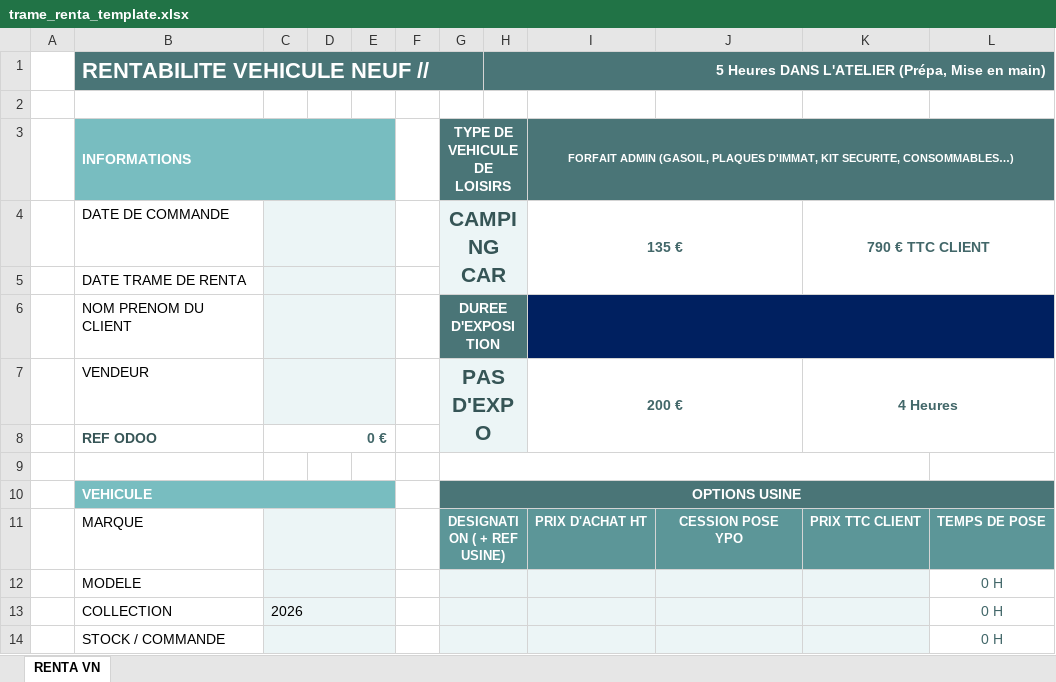
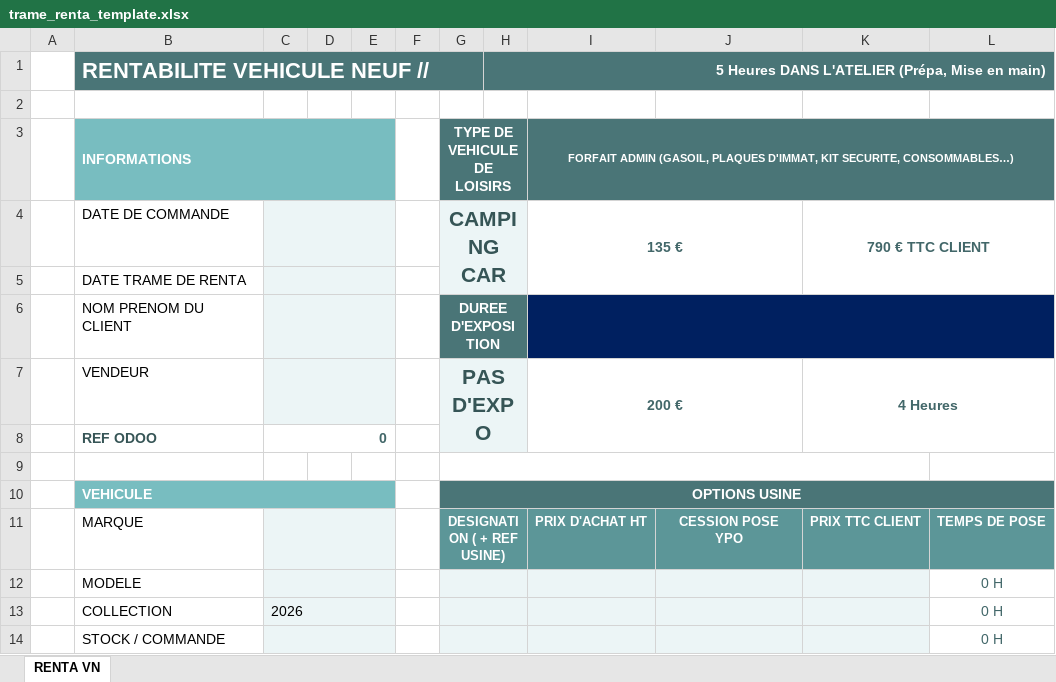
Before and after one commit to GeraldCECV/Fiabilisation-de-la-marge, an Excel workbook: public/templates/trame_renta_template.xlsx, sheet RENTA VN, drawn as a sheet; only a part is shown; values as stored, in another font and other column widths than the file's, no borders; conditional formats not drawn; the diff names each change by its address in the sheet, - before the commit and + after, or states it on an @@ line.

```diff
--- a/public/templates/trame_renta_template.xlsx (sheet RENTA VN)
+++ b/public/templates/trame_renta_template.xlsx (sheet RENTA VN)
-C8: 0 €
+C8: 0
```
Also changed, not shown: 2 other files.
